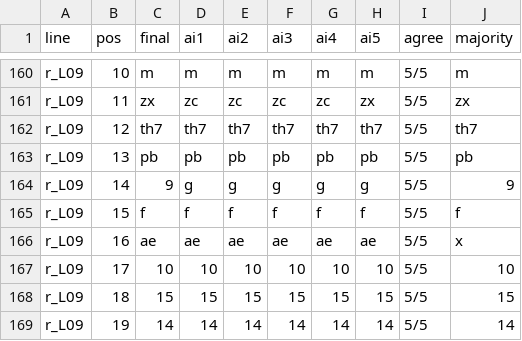
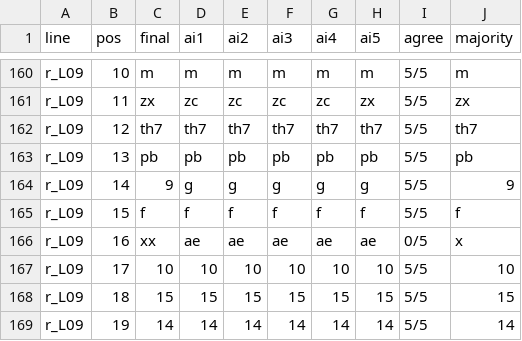
Before and after one commit to Harumi-Matsuba/letellier1644-public, a TSV file: second/vote.tsv, drawn as a sheet; only a part is shown, gaps mark what is left out.

```diff
--- a/second/vote.tsv
+++ b/second/vote.tsv
@@ -165,3 +165,3 @@ r_L09	14	9	g	g	g	g	g	5/5	9
 r_L09	15	f	f	f	f	f	f	5/5	f
-r_L09	16	ae	ae	ae	ae	ae	ae	5/5	x
+r_L09	16	xx	ae	ae	ae	ae	ae	0/5	x
 r_L09	17	10	10	10	10	10	10	5/5	10
```
Also changed, not shown: controls/key_without_target.tsv, data/key.tsv, 21 other files.
